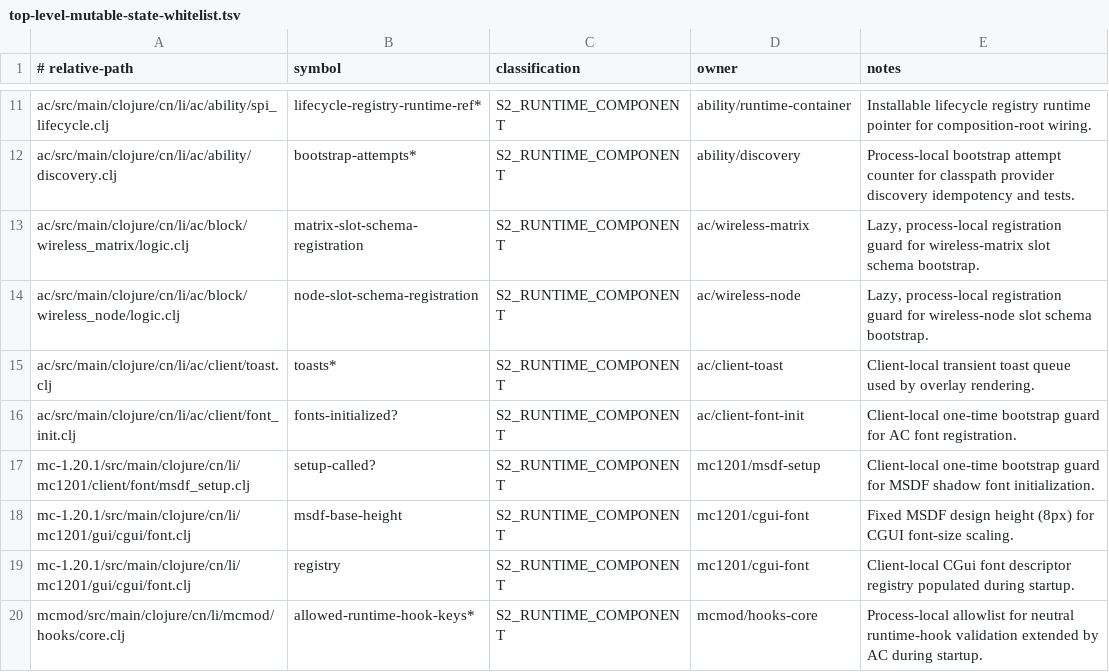
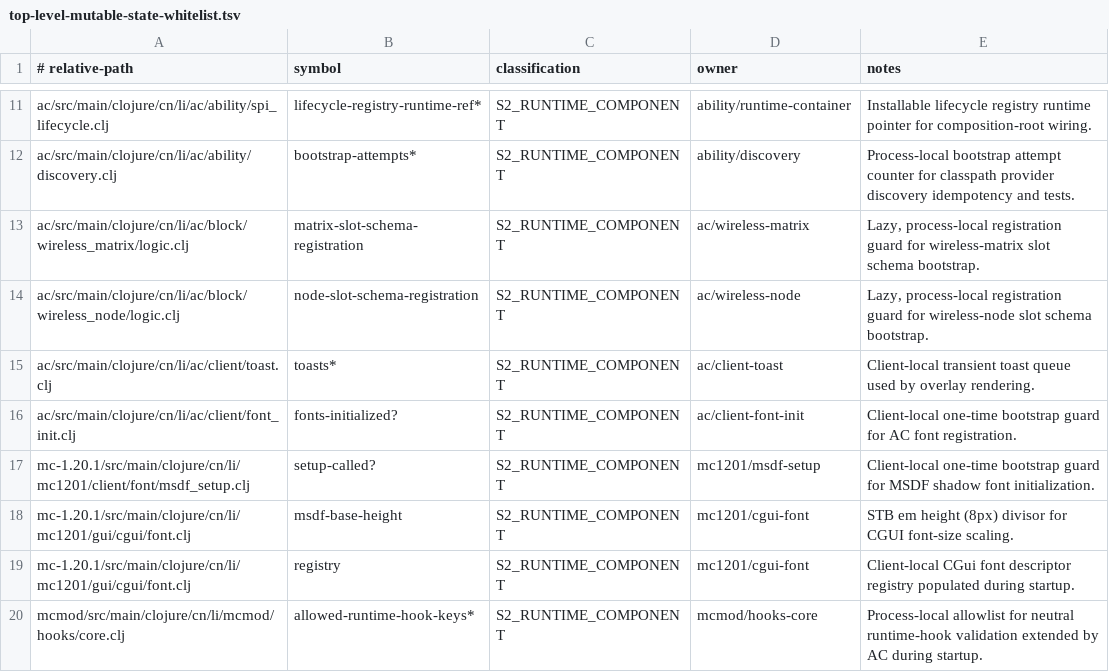
Before and after one commit to zeldacl/clojure-academy-v2, a TSV file: minecraftmod/docs/dev/top-level-mutable-state-whitelist.tsv, drawn as a sheet; only a part is shown, gaps mark what is left out.

```diff
--- a/minecraftmod/docs/dev/top-level-mutable-state-whitelist.tsv
+++ b/minecraftmod/docs/dev/top-level-mutable-state-whitelist.tsv
@@ -17,3 +17,3 @@ ac/src/main/clojure/cn/li/ac/client/font_init.clj	fonts-initialized?	S2_RUNTIME_
 mc-1.20.1/src/main/clojure/cn/li/mc1201/client/font/msdf_setup.clj	setup-called?	S2_RUNTIME_COMPONENT	mc1201/msdf-setup	Client-local one-time bootstrap guard for MSDF shadow font initialization.
-mc-1.20.1/src/main/clojure/cn/li/mc1201/gui/cgui/font.clj	msdf-base-height	S2_RUNTIME_COMPONENT	mc1201/cgui-font	Fixed MSDF design height (8px) for CGUI font-size scaling.
+mc-1.20.1/src/main/clojure/cn/li/mc1201/gui/cgui/font.clj	msdf-base-height	S2_RUNTIME_COMPONENT	mc1201/cgui-font	STB em height (8px) divisor for CGUI font-size scaling.
 mc-1.20.1/src/main/clojure/cn/li/mc1201/gui/cgui/font.clj	registry	S2_RUNTIME_COMPONENT	mc1201/cgui-font	Client-local CGui font descriptor registry populated during startup.
```
Also changed, not shown: 7 other files.
